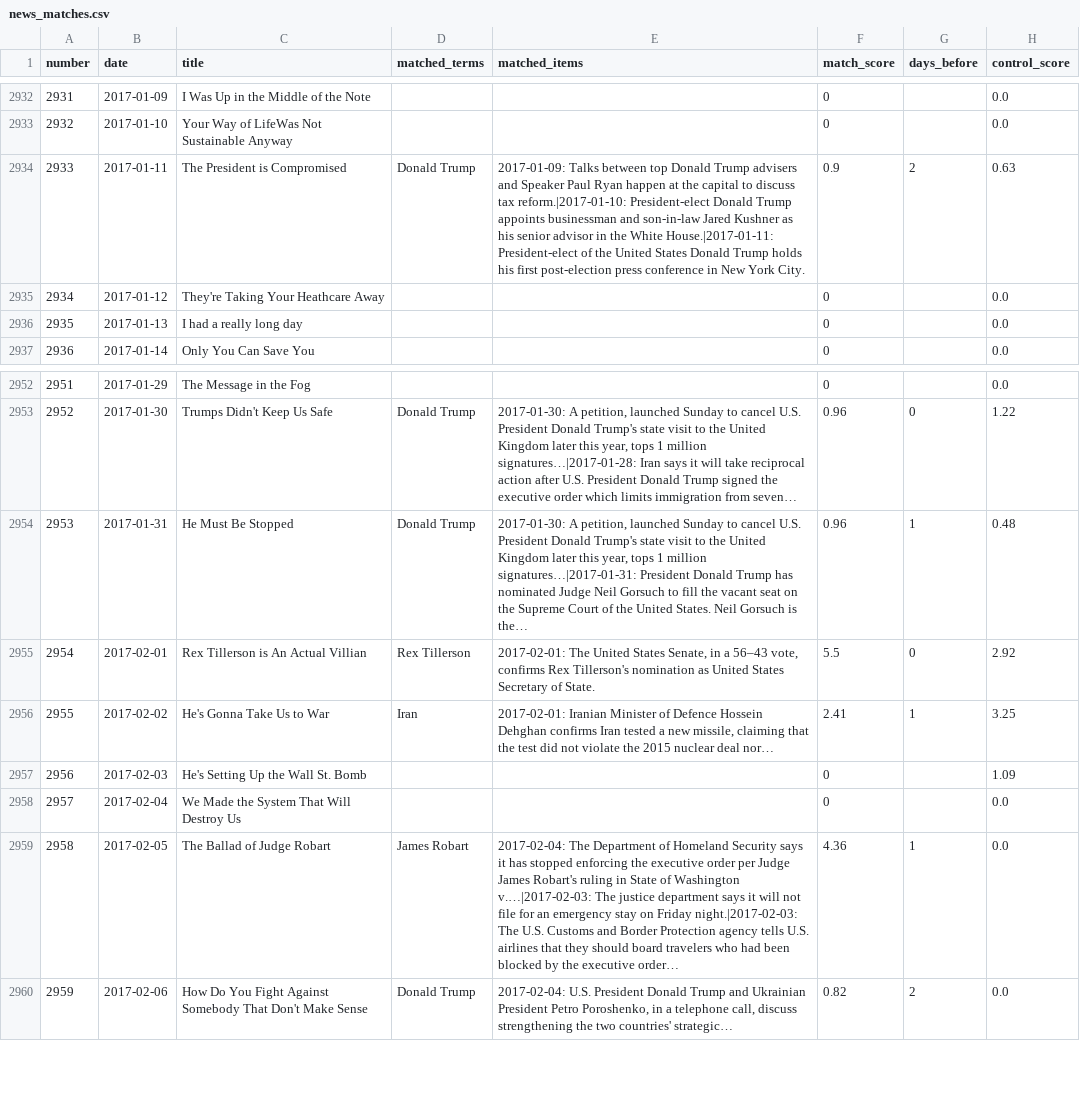
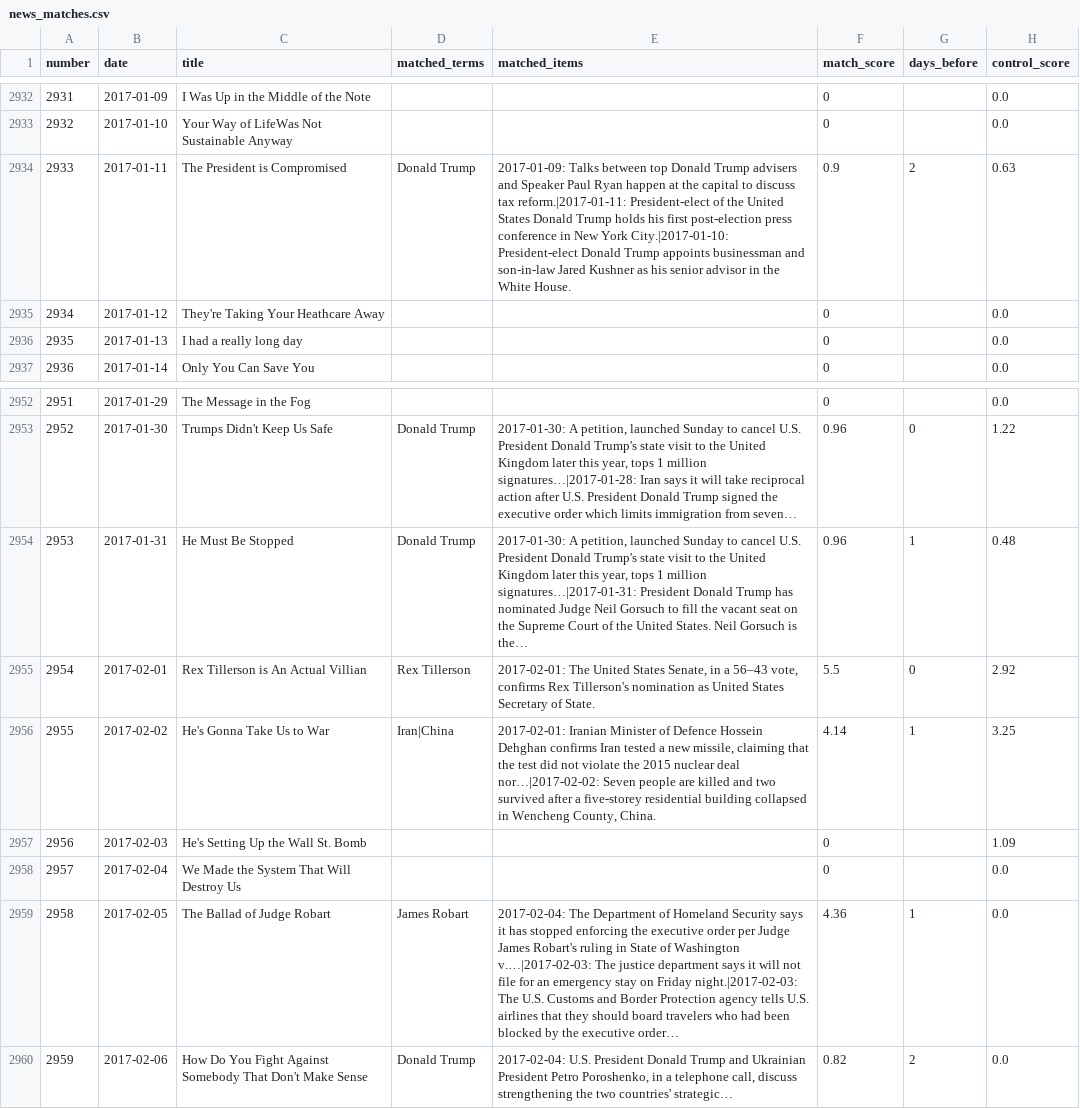
Before and after one commit to songadaymann/songaday-data, a CSV file: dataset/news_matches.csv, drawn as a sheet; only a part is shown, gaps mark what is left out; the diff covers the shown part only.

```diff
--- a/dataset/news_matches.csv
+++ b/dataset/news_matches.csv
@@ -2933,3 +2933,3 @@ number,date,title,matched_terms,matched_items,match_score,days_before,control_sc
 2932,2017-01-10,Your Way of LifeWas Not Sustainable Anyway,,,0,,0.0
-2933,2017-01-11,The President is Compromised,Donald Trump,2017-01-09: Talks between top Donald Trump advisers and Speaker Paul Ryan happen at the capital to discuss tax reform.|2017-01-10: President-elect Donald Trump appoints businessman and son-in-law Jared Kushner as his senior advisor in the White House.|2017-01-11: President-elect of the United States Donald Trump holds his first post-election press conference in New York City.,0.9,2,0.63
+2933,2017-01-11,The President is Compromised,Donald Trump,2017-01-09: Talks between top Donald Trump advisers and Speaker Paul Ryan happen at the capital to discuss tax reform.|2017-01-11: President-elect of the United States Donald Trump holds his first post-election press conference in New York City.|2017-01-10: President-elect Donald Trump appoints businessman and son-in-law Jared Kushner as his senior advisor in the White House.,0.9,2,0.63
 2934,2017-01-12,They're Taking Your Heathcare Away,,,0,,0.0
@@ -2955,3 +2955,3 @@ number,date,title,matched_terms,matched_items,match_score,days_before,control_sc
 2954,2017-02-01,Rex Tillerson is An Actual Villian,Rex Tillerson,"2017-02-01: The United States Senate, in a 56–43 vote, confirms Rex Tillerson's nomination as United States Secretary of State.",5.5,0,2.92
-2955,2017-02-02,He's Gonna Take Us to War,Iran,"2017-02-01: Iranian Minister of Defence Hossein Dehghan confirms Iran tested a new missile, claiming that the test did not violate the 2015 nuclear deal nor…",2.41,1,3.25
+2955,2017-02-02,He's Gonna Take Us to War,Iran|China,"2017-02-01: Iranian Minister of Defence Hossein Dehghan confirms Iran tested a new missile, claiming that the test did not violate the 2015 nuclear deal nor…|2017-02-02: Seven people are killed and two survived after a five-storey residential building collapsed in Wencheng County, China.",4.14,1,3.25
 2956,2017-02-03,He's Setting Up the Wall St. Bomb,,,0,,1.09
```
Also changed, not shown: 36 added rows elsewhere in this file, analysis/sheet-fixes.csv, dataset/places.csv, 13 other files.
